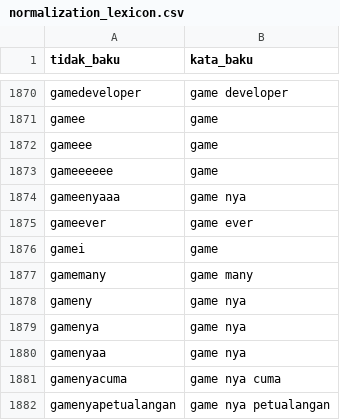
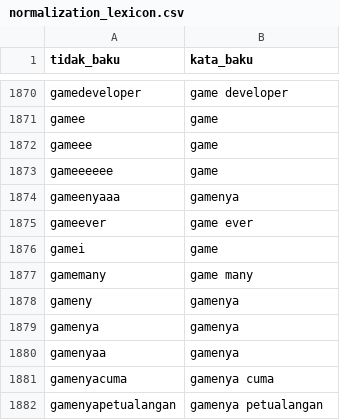
Before and after one commit to mksyfla/analysis-sentiment-using-svm, a CSV file: dataset/normalization_lexicon.csv, drawn as a sheet; only a part is shown, gaps mark what is left out; the diff covers the shown part only.

Commit message:
Add files via upload

```diff
--- a/dataset/normalization_lexicon.csv
+++ b/dataset/normalization_lexicon.csv
@@ -1873,3 +1873,3 @@ gameee,game
 gameeeeee,game
-gameenyaaa,game nya
+gameenyaaa,gamenya
 gameever,game ever
@@ -1877,6 +1877,6 @@ gamei,game
 gamemany,game many
-gameny,game nya
-gamenya,game nya
-gamenyaa,game nya
-gamenyacuma,game nya cuma
-gamenyapetualangan,game nya petualangan
+gameny,gamenya
+gamenya,gamenya
+gamenyaa,gamenya
+gamenyacuma,gamenya cuma
+gamenyapetualangan,gamenya petualangan
```
Also changed, not shown: 13 edited cells elsewhere in this file.
